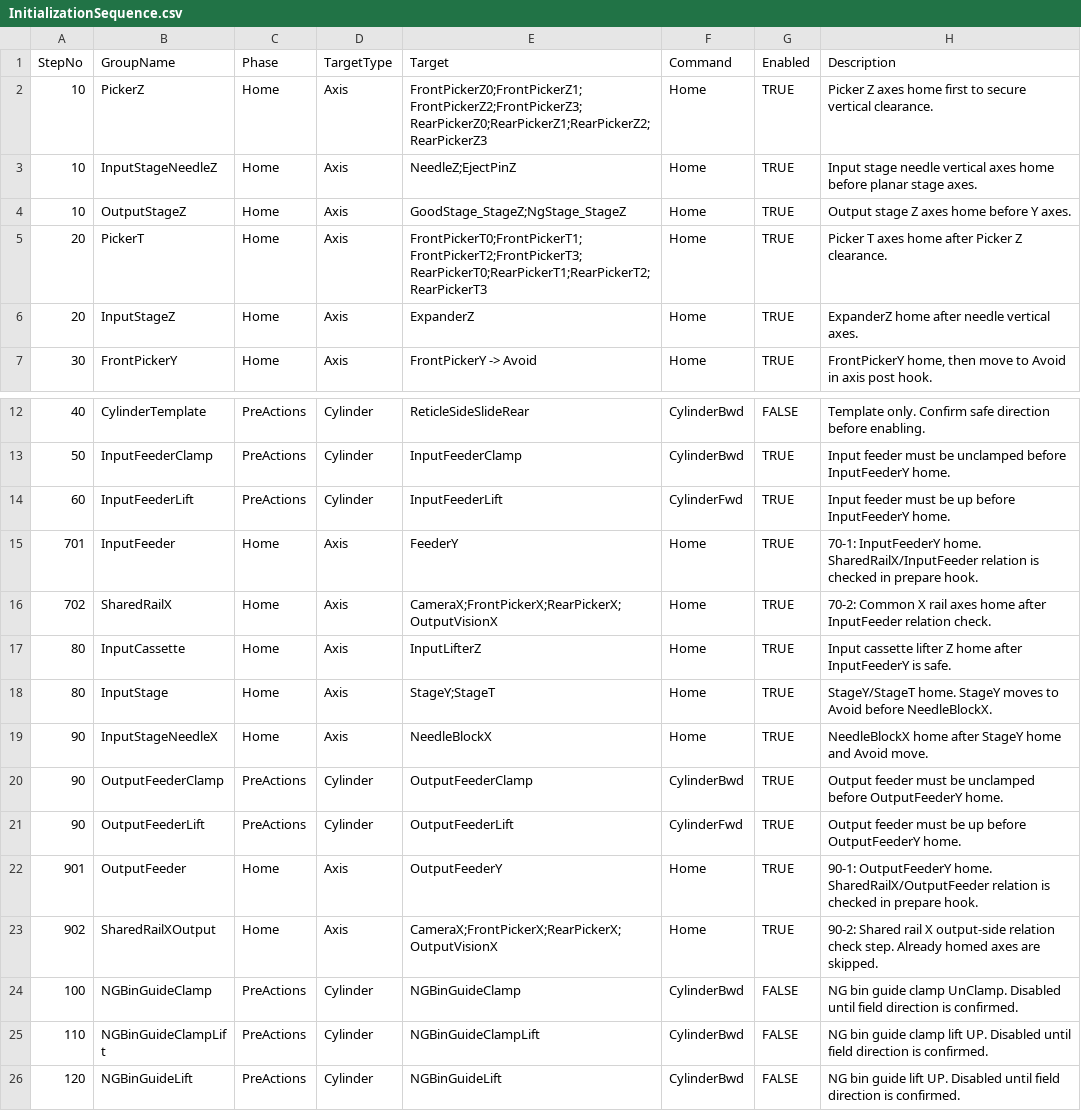
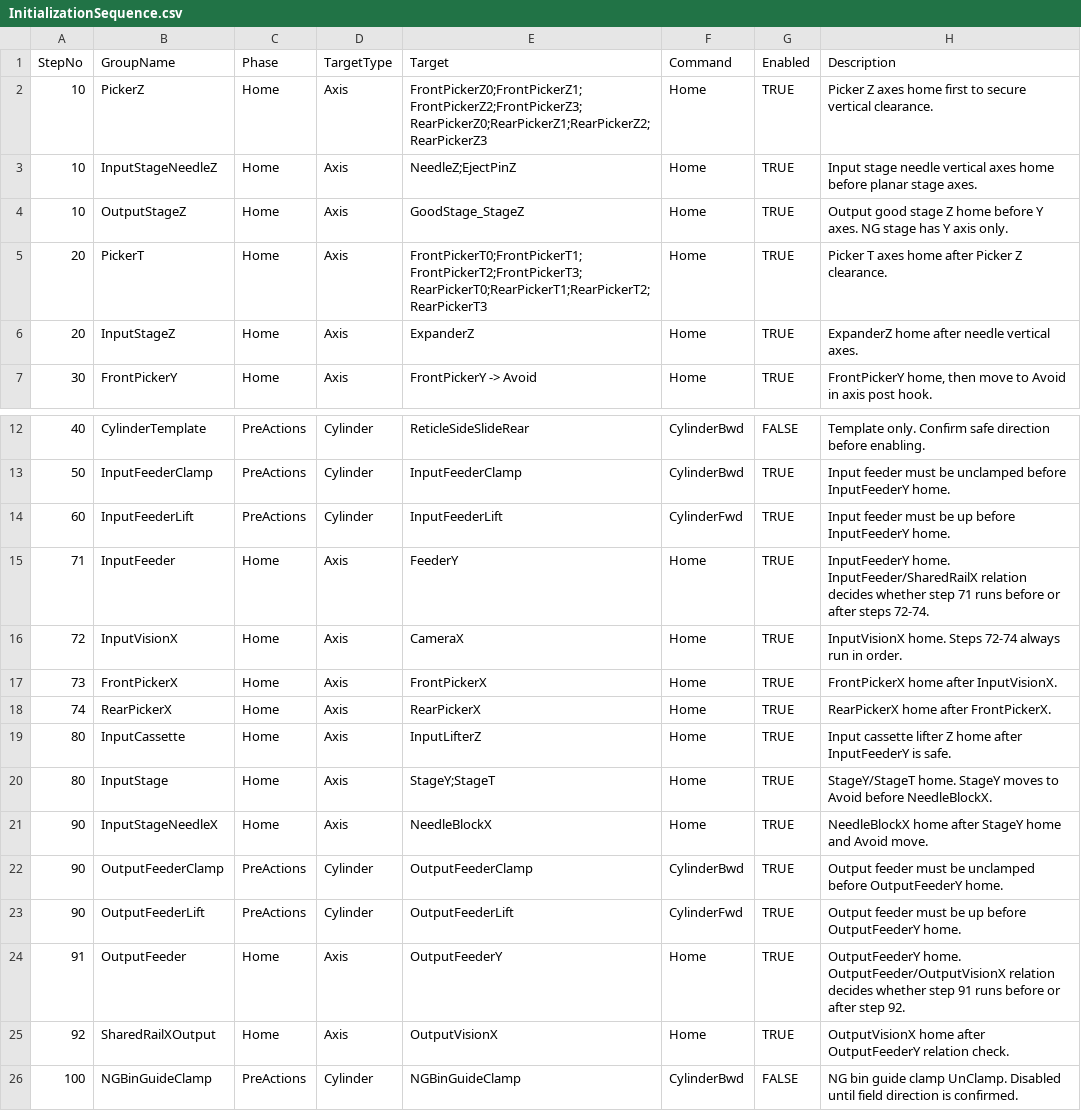
Before and after one commit to gyn7972/CDT-320, a CSV file: QMC.CDT-320/Docs/InitializationSequence.csv, drawn as a sheet; only a part is shown, gaps mark what is left out; the shorter side is filled out with more unchanged rows.

```diff
--- a/QMC.CDT-320/Docs/InitializationSequence.csv
+++ b/QMC.CDT-320/Docs/InitializationSequence.csv
@@ -3,3 +3,3 @@ StepNo,GroupName,Phase,TargetType,Target,Command,Enabled,Description
 10,InputStageNeedleZ,Home,Axis,NeedleZ;EjectPinZ,Home,TRUE,Input stage needle vertical axes home before planar stage axes.
-10,OutputStageZ,Home,Axis,GoodStage_StageZ;NgStage_StageZ,Home,TRUE,Output stage Z axes home before Y axes.
+10,OutputStageZ,Home,Axis,GoodStage_StageZ,Home,TRUE,Output good stage Z home before Y axes. NG stage has Y axis only.
 20,PickerT,Home,Axis,FrontPickerT0;FrontPickerT1;FrontPickerT2;FrontPickerT3;RearPickerT0;RearPickerT1;RearPickerT2;RearPickerT3,Home,TRUE,Picker T axes home after Picker Z clearance.
@@ -14,4 +14,6 @@ StepNo,GroupName,Phase,TargetType,Target,Command,Enabled,Description
 60,InputFeederLift,PreActions,Cylinder,InputFeederLift,CylinderFwd,TRUE,Input feeder must be up before InputFeederY home.
-701,InputFeeder,Home,Axis,FeederY,Home,TRUE,70-1: InputFeederY home. SharedRailX/InputFeeder relation is checked in prepare hook.
-702,SharedRailX,Home,Axis,CameraX;FrontPickerX;RearPickerX;OutputVisionX,Home,TRUE,70-2: Common X rail axes home after InputFeeder relation check.
+71,InputFeeder,Home,Axis,FeederY,Home,TRUE,InputFeederY home. InputFeeder/SharedRailX relation decides whether step 71 runs before or after steps 72-74.
+72,InputVisionX,Home,Axis,CameraX,Home,TRUE,InputVisionX home. Steps 72-74 always run in order.
+73,FrontPickerX,Home,Axis,FrontPickerX,Home,TRUE,FrontPickerX home after InputVisionX.
+74,RearPickerX,Home,Axis,RearPickerX,Home,TRUE,RearPickerX home after FrontPickerX.
 80,InputCassette,Home,Axis,InputLifterZ,Home,TRUE,Input cassette lifter Z home after InputFeederY is safe.
@@ -21,4 +23,4 @@ StepNo,GroupName,Phase,TargetType,Target,Command,Enabled,Description
 90,OutputFeederLift,PreActions,Cylinder,OutputFeederLift,CylinderFwd,TRUE,Output feeder must be up before OutputFeederY home.
-901,OutputFeeder,Home,Axis,OutputFeederY,Home,TRUE,90-1: OutputFeederY home. SharedRailX/OutputFeeder relation is checked in prepare hook.
-902,SharedRailXOutput,Home,Axis,CameraX;FrontPickerX;RearPickerX;OutputVisionX,Home,TRUE,90-2: Shared rail X output-side relation check step. Already homed axes are skipped.
+91,OutputFeeder,Home,Axis,OutputFeederY,Home,TRUE,OutputFeederY home. OutputFeeder/OutputVisionX relation decides whether step 91 runs before or after step 92.
+92,SharedRailXOutput,Home,Axis,OutputVisionX,Home,TRUE,OutputVisionX home after OutputFeederY relation check.
 100,NGBinGuideClamp,PreActions,Cylinder,NGBinGuideClamp,CylinderBwd,FALSE,NG bin guide clamp UnClamp. Disabled until field direction is confirmed.
```
Also changed, not shown: 7 other files.
